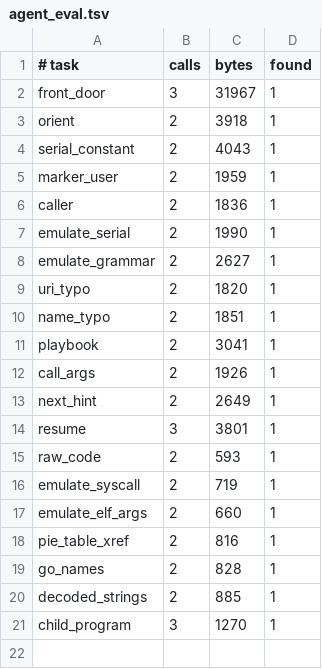
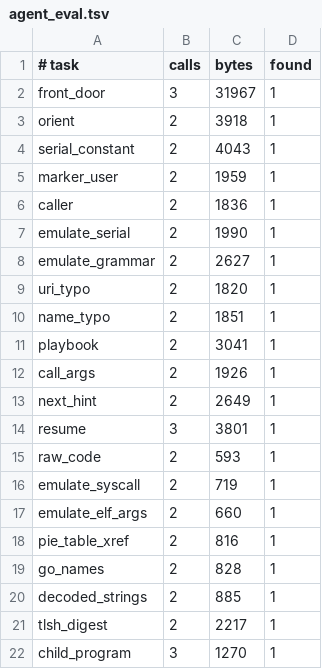
Before and after one commit to imjustprism/borer, a TSV file: scripts/agent_eval.tsv, drawn as a sheet.

```diff
--- a/scripts/agent_eval.tsv
+++ b/scripts/agent_eval.tsv
@@ -20,2 +20,3 @@ go_names	2	828	1
 decoded_strings	2	885	1
+tlsh_digest	2	2217	1
 child_program	3	1270	1
```
Also changed, not shown: 5 other files.
